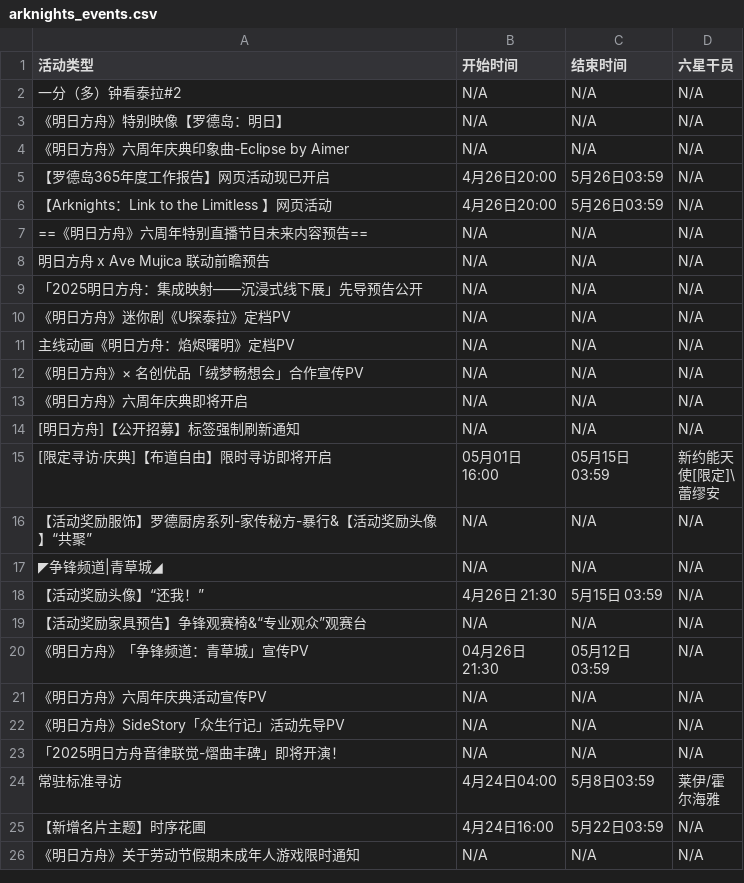
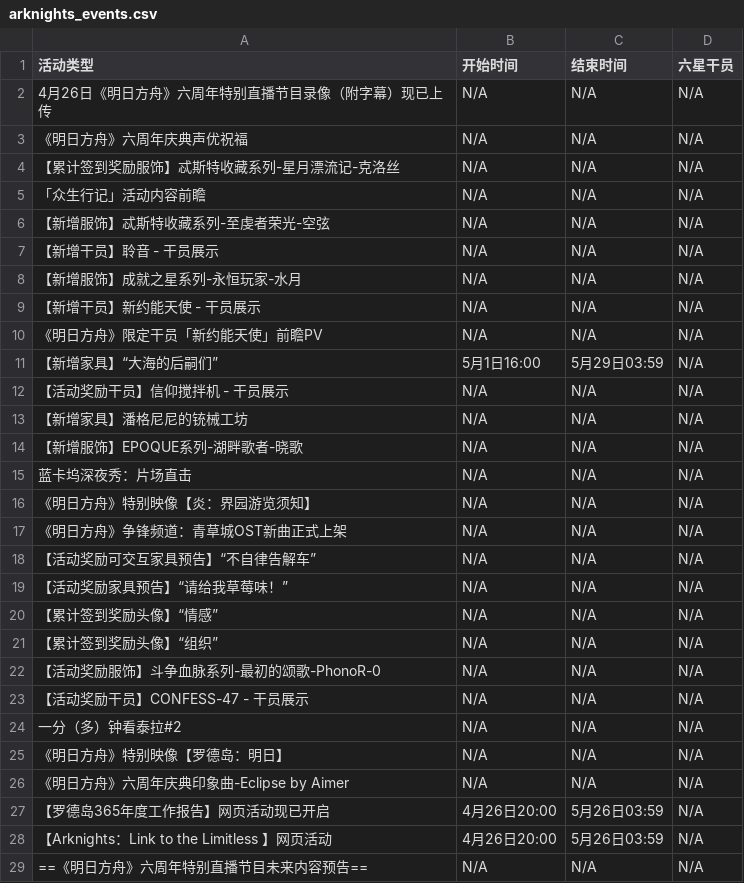
Before and after one commit to Zrief/GanttKnights, a CSV file: arknights_events.csv, drawn as a sheet; only a part is shown; the shorter side is filled out with more unchanged rows; the diff covers the shown part only; the diff names each change by its address in the sheet, - before the commit and + after, or states it on an @@ line.

```diff
--- a/arknights_events.csv
+++ b/arknights_events.csv
+row 2: 4月26日《明日方舟》六周年特别直播节目录像（附字幕）现已上传 | N/A | N/A | N/A
+row 3: 《明日方舟》六周年庆典声优祝福 | N/A | N/A | N/A
+row 4: 【累计签到奖励服饰】忒斯特收藏系列-星月漂流记-克洛丝 | N/A | N/A | N/A
+row 5: 「众生行记」活动内容前瞻 | N/A | N/A | N/A
+row 6: 【新增服饰】忒斯特收藏系列-至虔者荣光-空弦 | N/A | N/A | N/A
+row 7: 【新增干员】聆音 - 干员展示 | N/A | N/A | N/A
+row 8: 【新增服饰】成就之星系列-永恒玩家-水月 | N/A | N/A | N/A
+row 9: 【新增干员】新约能天使 - 干员展示 | N/A | N/A | N/A
+row 10: 《明日方舟》限定干员「新约能天使」前瞻PV | N/A | N/A | N/A
+row 11: 【新增家具】“大海的后嗣们” | 5月1日16:00 | 5月29日03:59 | N/A
+row 12: 【活动奖励干员】信仰搅拌机 - 干员展示 | N/A | N/A | N/A
+row 13: 【新增家具】潘格尼尼的铳械工坊 | N/A | N/A | N/A
+row 14: 【新增服饰】EPOQUE系列-湖畔歌者-晓歌 | N/A | N/A | N/A
+row 15: 蓝卡坞深夜秀：片场直击 | N/A | N/A | N/A
+row 16: 《明日方舟》特别映像【炎：界园游览须知】 | N/A | N/A | N/A
+row 17: 《明日方舟》争锋频道：青草城OST新曲正式上架 | N/A | N/A | N/A
+row 18: 【活动奖励可交互家具预告】“不自律告解车” | N/A | N/A | N/A
+row 19: 【活动奖励家具预告】“请给我草莓味！” | N/A | N/A | N/A
+row 20: 【累计签到奖励头像】“情感” | N/A | N/A | N/A
+row 21: 【累计签到奖励头像】“组织” | N/A | N/A | N/A
+row 22: 【活动奖励服饰】斗争血脉系列-最初的颂歌-PhonoR-0 | N/A | N/A | N/A
+row 23: 【活动奖励干员】CONFESS-47 - 干员展示 | N/A | N/A | N/A
```
Also changed, not shown: 11 added rows elsewhere in this file, 所有活动数据.csv, 爬虫/卡池.csv, 7 other files.
